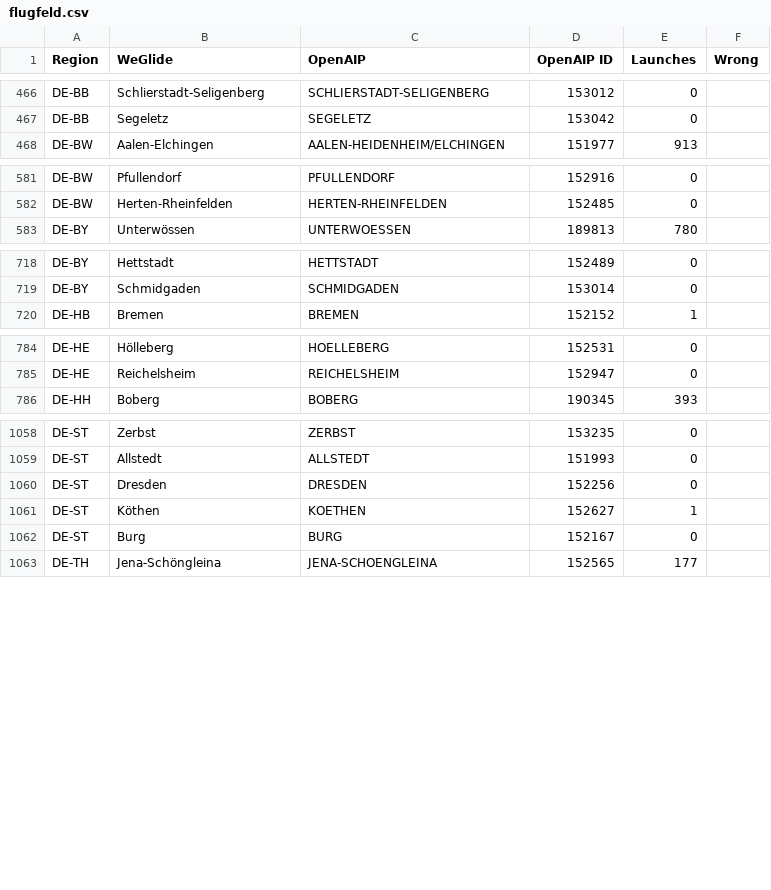
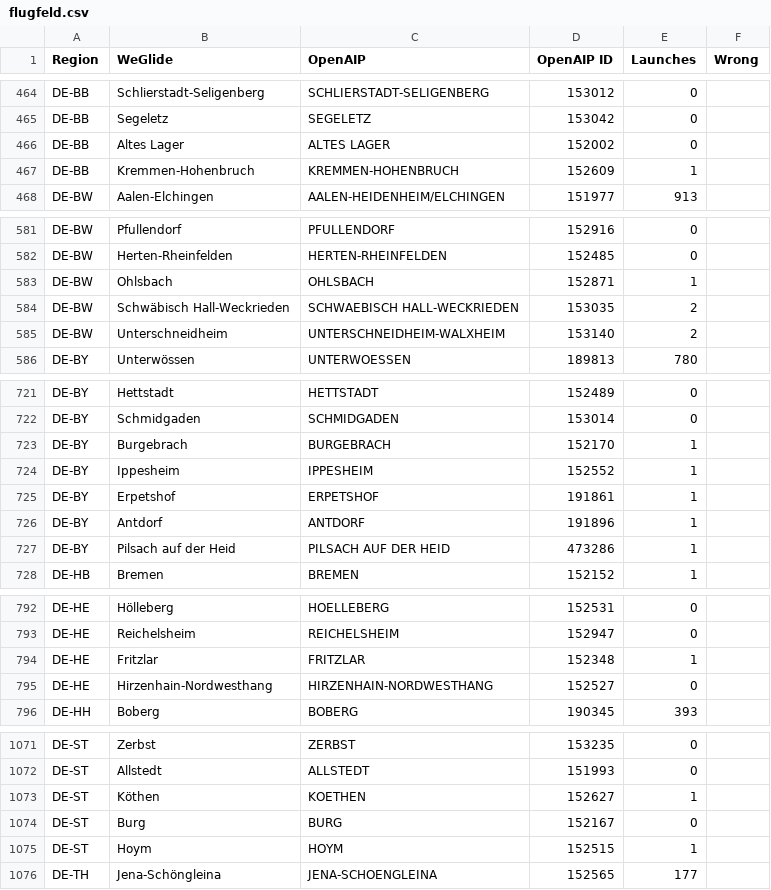
Before and after one commit to weglide/flugfeld, a CSV file: flugfeld.csv, drawn as a sheet; only a part is shown, gaps mark what is left out; removed rows and columns are numbered as before the commit, all else as after; the diff covers the shown part only; the diff names each change by its address in the sheet, - before the commit and + after, or states it on an @@ line.

Commit message:
Add missing airports from germany

```diff
--- a/flugfeld.csv
+++ b/flugfeld.csv
+row 466: DE-BB | Altes Lager | ALTES LAGER | 152002 | 0
+row 467: DE-BB | Kremmen-Hohenbruch | KREMMEN-HOHENBRUCH | 152609 | 1
+row 583: DE-BW | Ohlsbach | OHLSBACH | 152871 | 1
+row 584: DE-BW | Schwäbisch Hall-Weckrieden | SCHWAEBISCH HALL-WECKRIEDEN | 153035 | 2
+row 585: DE-BW | Unterschneidheim | UNTERSCHNEIDHEIM-WALXHEIM | 153140 | 2
+row 723: DE-BY | Burgebrach | BURGEBRACH | 152170 | 1
+row 724: DE-BY | Ippesheim | IPPESHEIM | 152552 | 1
+row 725: DE-BY | Erpetshof | ERPETSHOF | 191861 | 1
+row 726: DE-BY | Antdorf | ANTDORF | 191896 | 1
+row 727: DE-BY | Pilsach auf der Heid | PILSACH AUF DER HEID | 473286 | 1
+row 794: DE-HE | Fritzlar | FRITZLAR | 152348 | 1
+row 795: DE-HE | Hirzenhain-Nordwesthang | HIRZENHAIN-NORDWESTHANG | 152527 | 0
-row 1060: DE-ST | Dresden | DRESDEN | 152256 | 0
+row 1075: DE-ST | Hoym | HOYM | 152515 | 1
```
Also changed, not shown: 3 added rows, 2 removed rows and 16 edited cells elsewhere in this file.
